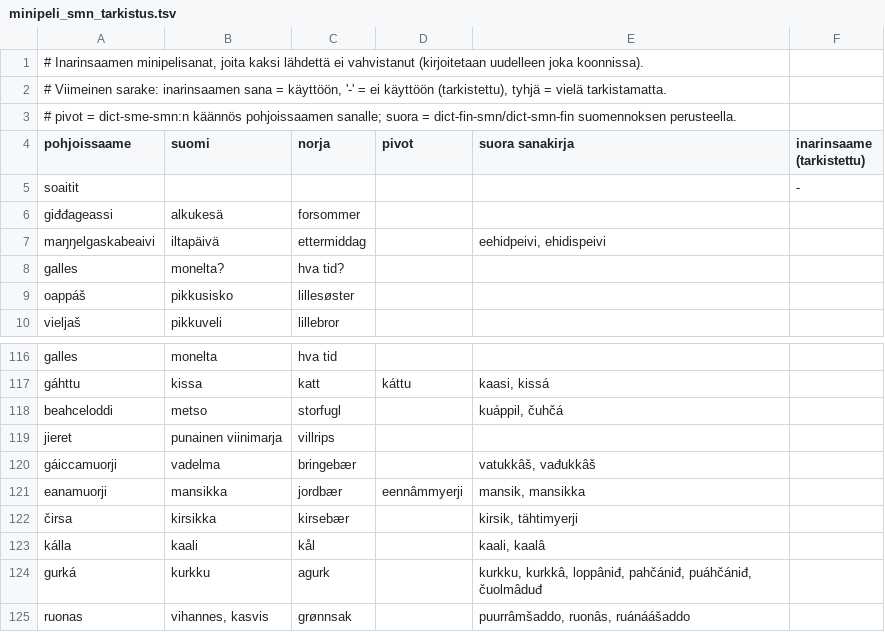
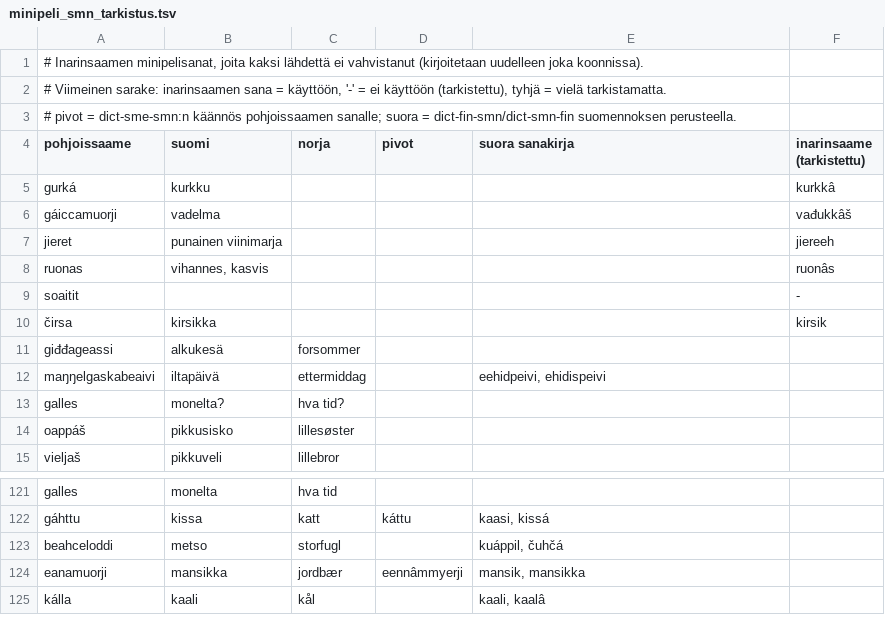
Before and after one commit to sombyduodji/satni-fst, a TSV file: minipeli_smn_tarkistus.tsv, drawn as a sheet; only a part is shown, gaps mark what is left out; removed rows and columns are numbered as before the commit, all else as after; the diff names each change by its address in the sheet, - before the commit and + after, or states it on an @@ line.

```diff
--- a/minipeli_smn_tarkistus.tsv
+++ b/minipeli_smn_tarkistus.tsv
+row 5: gurká | kurkku |  |  |  | kurkkâ
+row 6: gáiccamuorji | vadelma |  |  |  | vađukkâš
+row 7: jieret | punainen viinimarja |  |  |  | jiereeh
+row 8: ruonas | vihannes, kasvis |  |  |  | ruonâs
+row 10: čirsa | kirsikka |  |  |  | kirsik
-row 119: jieret | punainen viinimarja | villrips
-row 120: gáiccamuorji | vadelma | bringebær |  | vatukkâš, vađukkâš
-row 122: čirsa | kirsikka | kirsebær |  | kirsik, tähtimyerji
-row 124: gurká | kurkku | agurk |  | kurkku, kurkkâ, loppâniđ, pahčániđ, puáhčániđ, čuolmâduđ
-row 125: ruonas | vihannes, kasvis | grønnsak |  | puurrâmšaddo, ruonâs, ruánáášaddo
```
Also changed, not shown: sanastot_smn_tarkistus.tsv, 2 other files.
